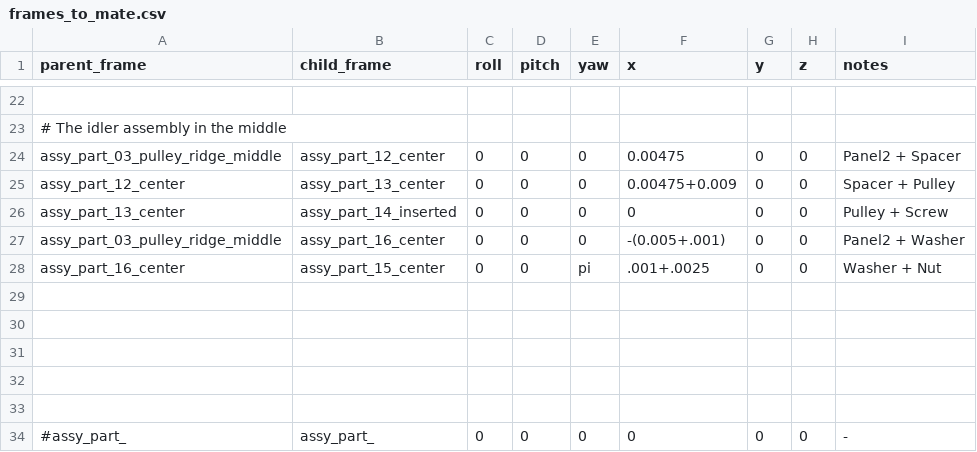
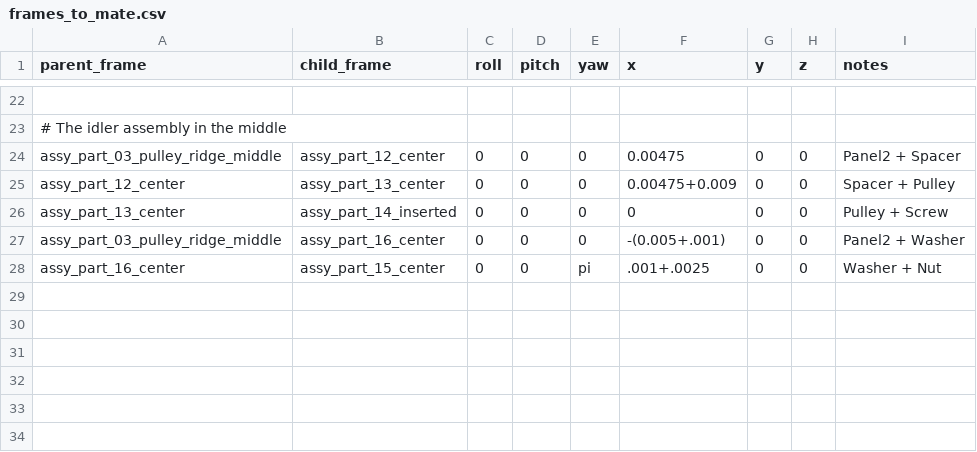
Before and after one commit to Automation-Research-Team/aist_robotiq, a CSV file: o2as_parts_description/urdf/templates/frames_to_mate.csv, drawn as a sheet; only a part is shown, gaps mark what is left out.

```diff
--- a/o2as_parts_description/urdf/templates/frames_to_mate.csv
+++ b/o2as_parts_description/urdf/templates/frames_to_mate.csv
@@ -28,7 +28 @@ assy_part_03_pulley_ridge_middle, assy_part_16_center,   0, 0, 0,   -(0.005+.001
 assy_part_16_center, assy_part_15_center,   0, 0, pi,   .001+.0025,0,0, Washer + Nut
-
-
-
-
-
-#assy_part_, assy_part_,   0, 0, 0,   0,0,0, -
```
Also changed, not shown: 2 other files.
